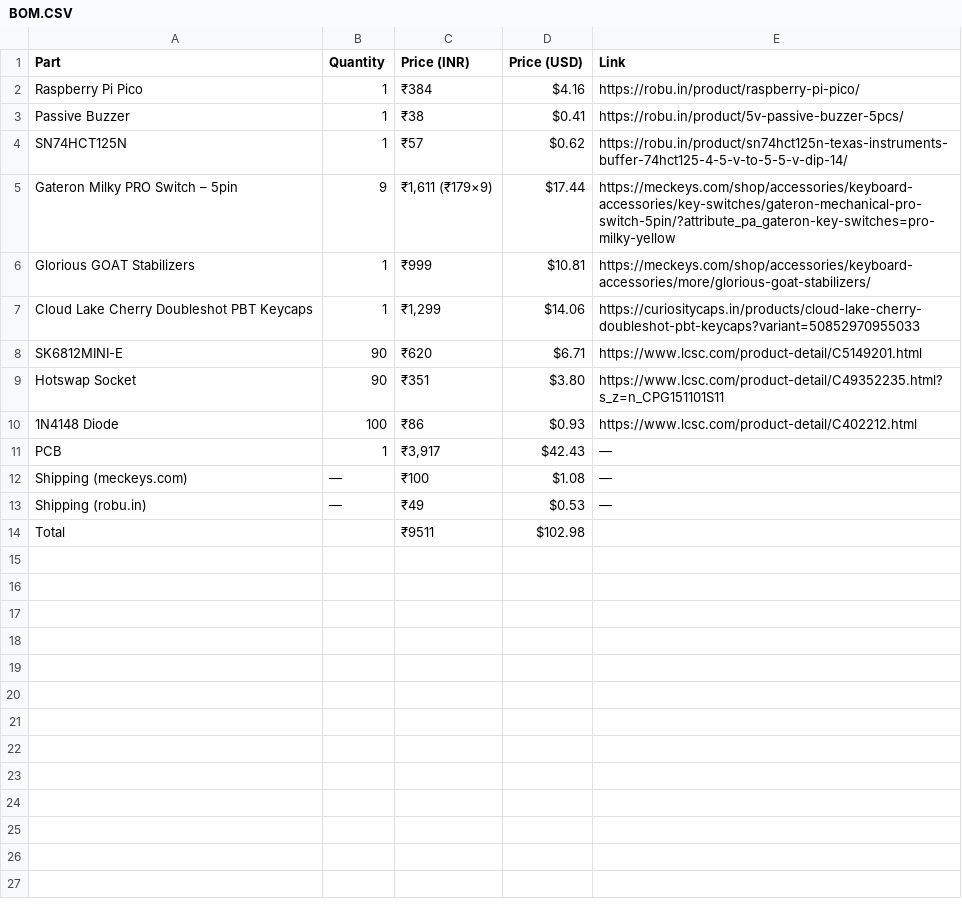
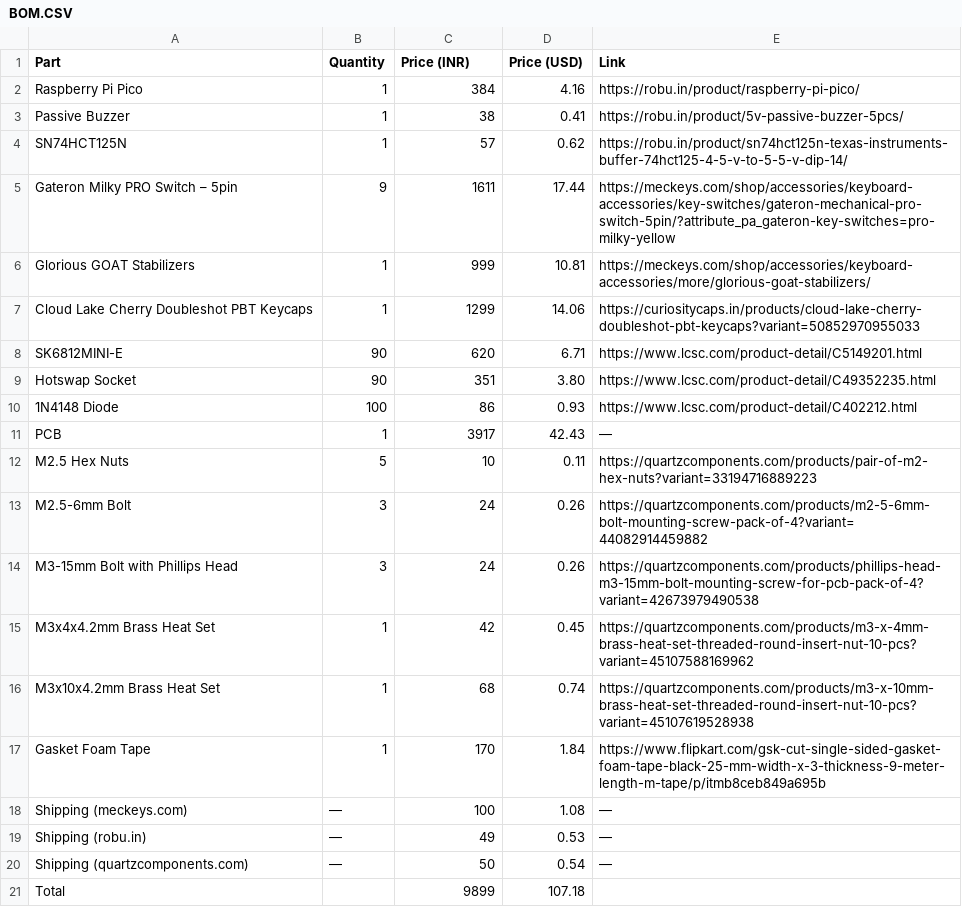
Before and after one commit to Sappling-Chores/Omega-D, a CSV file: BOM.CSV, drawn as a sheet.

```diff
--- a/BOM.CSV
+++ b/BOM.CSV
@@ -1,14 +1,21 @@
 Part,Quantity,Price (INR),Price (USD),Link
-Raspberry Pi Pico,1,₹384,$4.16,https://robu.in/product/raspberry-pi-pico/
-Passive Buzzer,1,₹38,$0.41,https://robu.in/product/5v-passive-buzzer-5pcs/
-SN74HCT125N,1,₹57,$0.62,https://robu.in/product/sn74hct125n-texas-instruments-buffer-74hct125-4-5-v-to-5-5-v-dip-14/
-Gateron Milky PRO Switch – 5pin,9,"₹1,611 (₹179×9)",$17.44,https://meckeys.com/shop/accessories/keyboard-accessories/key-switches/gateron-mechanical-pro-switch-5pin/?attribute_pa_gateron-key-switches=pro-milky-yellow
-Glorious GOAT Stabilizers,1,₹999,$10.81,https://meckeys.com/shop/accessories/keyboard-accessories/more/glorious-goat-stabilizers/
-Cloud Lake Cherry Doubleshot PBT Keycaps,1,"₹1,299",$14.06,https://curiositycaps.in/products/cloud-lake-cherry-doubleshot-pbt-keycaps?variant=50852970955033
-SK6812MINI-E,90,₹620,$6.71,https://www.lcsc.com/product-detail/C5149201.html
-Hotswap Socket,90,₹351,$3.80,https://www.lcsc.com/product-detail/C49352235.html?s_z=n_CPG151101S11
-1N4148 Diode,100,₹86,$0.93,https://www.lcsc.com/product-detail/C402212.html
-PCB,1,"₹3,917",$42.43,—
-Shipping (meckeys.com),—,₹100,$1.08,—
-Shipping (robu.in),—,₹49,$0.53,—
-Total,,₹9511,$102.98,
+Raspberry Pi Pico,1,384,4.16,https://robu.in/product/raspberry-pi-pico/
+Passive Buzzer,1,38,0.41,https://robu.in/product/5v-passive-buzzer-5pcs/
+SN74HCT125N,1,57,0.62,https://robu.in/product/sn74hct125n-texas-instruments-buffer-74hct125-4-5-v-to-5-5-v-dip-14/
+Gateron Milky PRO Switch – 5pin,9,1611,17.44,https://meckeys.com/shop/accessories/keyboard-accessories/key-switches/gateron-mechanical-pro-switch-5pin/?attribute_pa_gateron-key-switches=pro-milky-yellow
+Glorious GOAT Stabilizers,1,999,10.81,https://meckeys.com/shop/accessories/keyboard-accessories/more/glorious-goat-stabilizers/
+Cloud Lake Cherry Doubleshot PBT Keycaps,1,1299,14.06,https://curiositycaps.in/products/cloud-lake-cherry-doubleshot-pbt-keycaps?variant=50852970955033
+SK6812MINI-E,90,620,6.71,https://www.lcsc.com/product-detail/C5149201.html
+Hotswap Socket,90,351,3.80,https://www.lcsc.com/product-detail/C49352235.html
+1N4148 Diode,100,86,0.93,https://www.lcsc.com/product-detail/C402212.html
+PCB,1,3917,42.43,—
+M2.5 Hex Nuts,5,10,0.11,https://quartzcomponents.com/products/pair-of-m2-hex-nuts?variant=33194716889223
+M2.5-6mm Bolt,3,24,0.26,https://quartzcomponents.com/products/m2-5-6mm-bolt-mounting-screw-pack-of-4?variant=44082914459882
+M3-15mm Bolt with Phillips Head,3,24,0.26,https://quartzcomponents.com/products/phillips-head-m3-15mm-bolt-mounting-screw-for-pcb-pack-of-4?variant=42673979490538
+M3x4x4.2mm Brass Heat Set,1,42,0.45,https://quartzcomponents.com/products/m3-x-4mm-brass-heat-set-threaded-round-insert-nut-10-pcs?variant=45107588169962
+M3x10x4.2mm Brass Heat Set,1,68,0.74,https://quartzcomponents.com/products/m3-x-10mm-brass-heat-set-threaded-round-insert-nut-10-pcs?variant=45107619528938
+Gasket Foam Tape,1,170,1.84,https://www.flipkart.com/gsk-cut-single-sided-gasket-foam-tape-black-25-mm-width-x-3-thickness-9-meter-length-m-tape/p/itmb8ceb849a695b
+Shipping (meckeys.com),—,100,1.08,—
+Shipping (robu.in),—,49,0.53,—
+Shipping (quartzcomponents.com),—,50,0.54,—
+Total,,9899,107.18,
```
Also changed, not shown: 38 other files.
